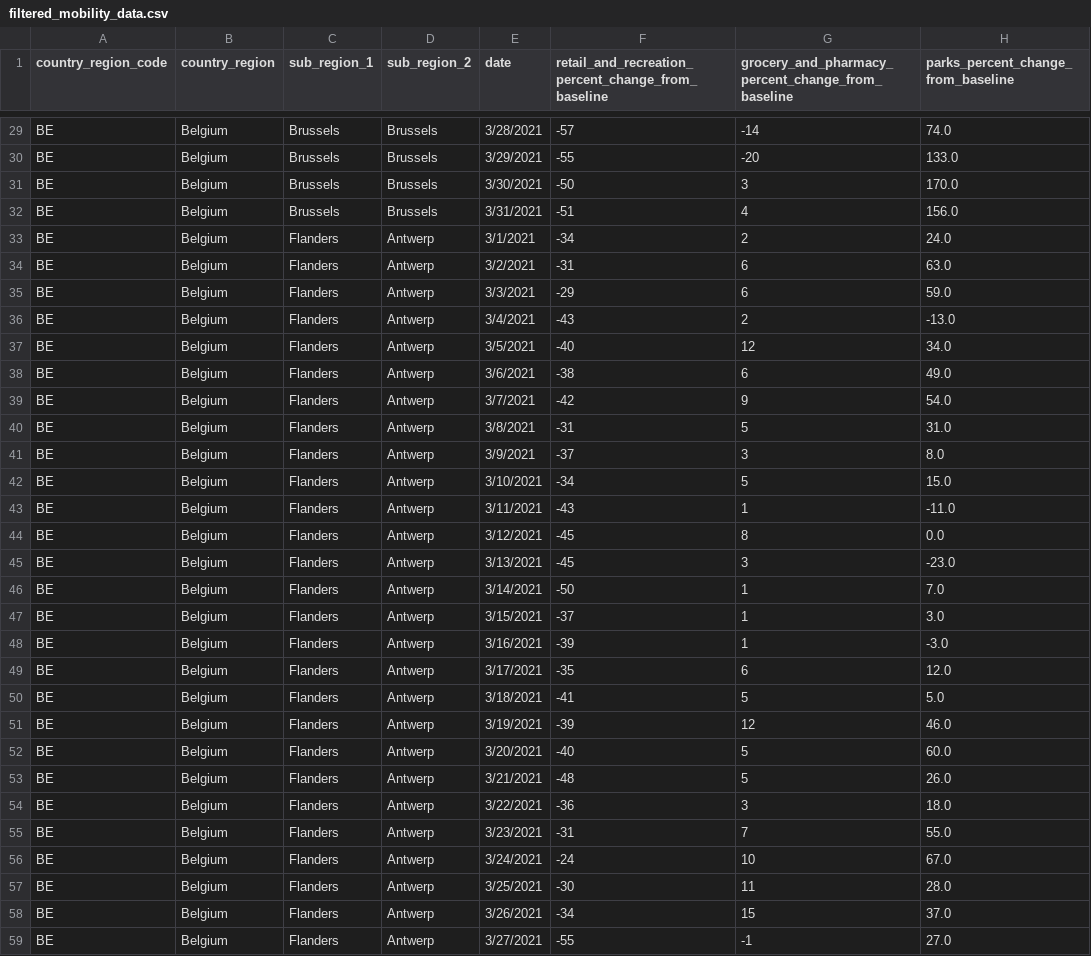
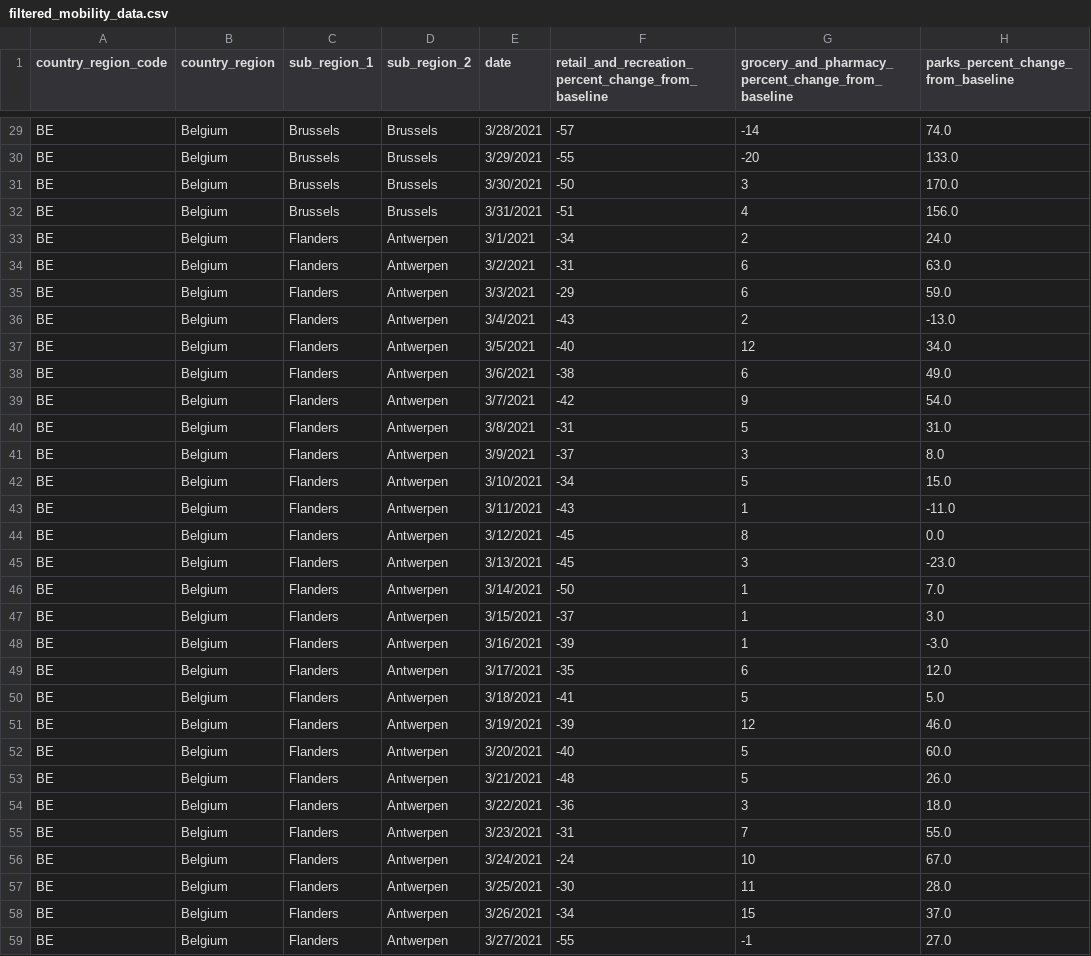
Before and after one commit to ThibaultMagnini/Kmeans-COVID-19-BelgianProvinces, a CSV file: Datasets/filtered_mobility_data.csv, drawn as a sheet; only a part is shown, gaps mark what is left out; the diff covers the shown part only; the diff names each change by its address in the sheet, - before the commit and + after, or states it on an @@ line.

```diff
--- a/Datasets/filtered_mobility_data.csv
+++ b/Datasets/filtered_mobility_data.csv
-D33:D59 (sub_region_2): Antwerp
+D33:D59 (sub_region_2): Antwerpen
```
Also changed, not shown: 152 edited cells elsewhere in this file, Datasets/output.csv, 3 other files.
